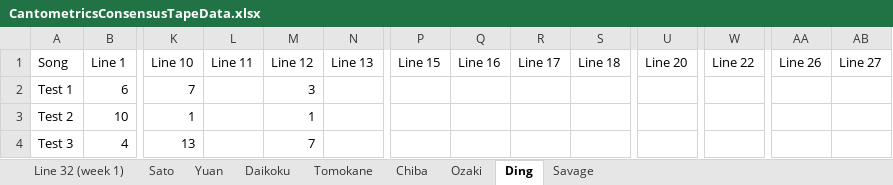
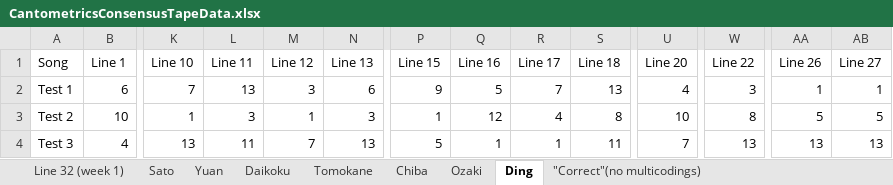
Before and after one commit to theglobaljukebox/Woodetal2021-Analysis, an Excel workbook: CantometricsConsensusTapeData.xlsx, sheet Ding, drawn as a sheet; only a part is shown, gaps mark what is left out; values as stored, in another font and other column widths than the file's, no borders; charts and pictures not drawn; the diff covers the shown part only; the diff names each change by its address in the sheet, - before the commit and + after, or states it on an @@ line.

```diff
--- a/CantometricsConsensusTapeData.xlsx (sheet Ding)
+++ b/CantometricsConsensusTapeData.xlsx (sheet Ding)
-sheet tab: Savage
+sheet tab: "Correct"(no multicodings)
-L2 (Line 11): (empty)
+L2 (Line 11): 13
-N2 (Line 13): (empty)
+N2 (Line 13): 6
-P2 (Line 15): (empty)
+P2 (Line 15): 9
-Q2 (Line 16): (empty)
+Q2 (Line 16): 5
-R2 (Line 17): (empty)
+R2 (Line 17): 7
-S2 (Line 18): (empty)
+S2 (Line 18): 13
-U2 (Line 20): (empty)
+U2 (Line 20): 4
-W2 (Line 22): (empty)
+W2 (Line 22): 3
-AA2 (Line 26): (empty)
+AA2 (Line 26): 1
-AB2 (Line 27): (empty)
+AB2 (Line 27): 1
-L3 (Line 11): (empty)
+L3 (Line 11): 3
-N3 (Line 13): (empty)
+N3 (Line 13): 3
-P3 (Line 15): (empty)
+P3 (Line 15): 1
-Q3 (Line 16): (empty)
+Q3 (Line 16): 12
-R3 (Line 17): (empty)
+R3 (Line 17): 4
-S3 (Line 18): (empty)
+S3 (Line 18): 8
-U3 (Line 20): (empty)
+U3 (Line 20): 10
-W3 (Line 22): (empty)
+W3 (Line 22): 8
-AA3 (Line 26): (empty)
+AA3 (Line 26): 5
-AB3 (Line 27): (empty)
+AB3 (Line 27): 5
-L4 (Line 11): (empty)
+L4 (Line 11): 11
-N4 (Line 13): (empty)
+N4 (Line 13): 13
-P4 (Line 15): (empty)
+P4 (Line 15): 5
-Q4 (Line 16): (empty)
+Q4 (Line 16): 1
-R4 (Line 17): (empty)
+R4 (Line 17): 1
-S4 (Line 18): (empty)
+S4 (Line 18): 11
-U4 (Line 20): (empty)
+U4 (Line 20): 7
-W4 (Line 22): (empty)
+W4 (Line 22): 13
-AA4 (Line 26): (empty)
+AA4 (Line 26): 13
-AB4 (Line 27): (empty)
+AB4 (Line 27): 13
```
Also changed, not shown: 1539 edited cells elsewhere in this sheet, sheet "Correct"(no multicodings), sheet Ozaki, sheet Sato, sheet Daikoku, sheet Tomokane, sheet Chiba, 1 more sheet, other sheet tabs, charts or pictures.
